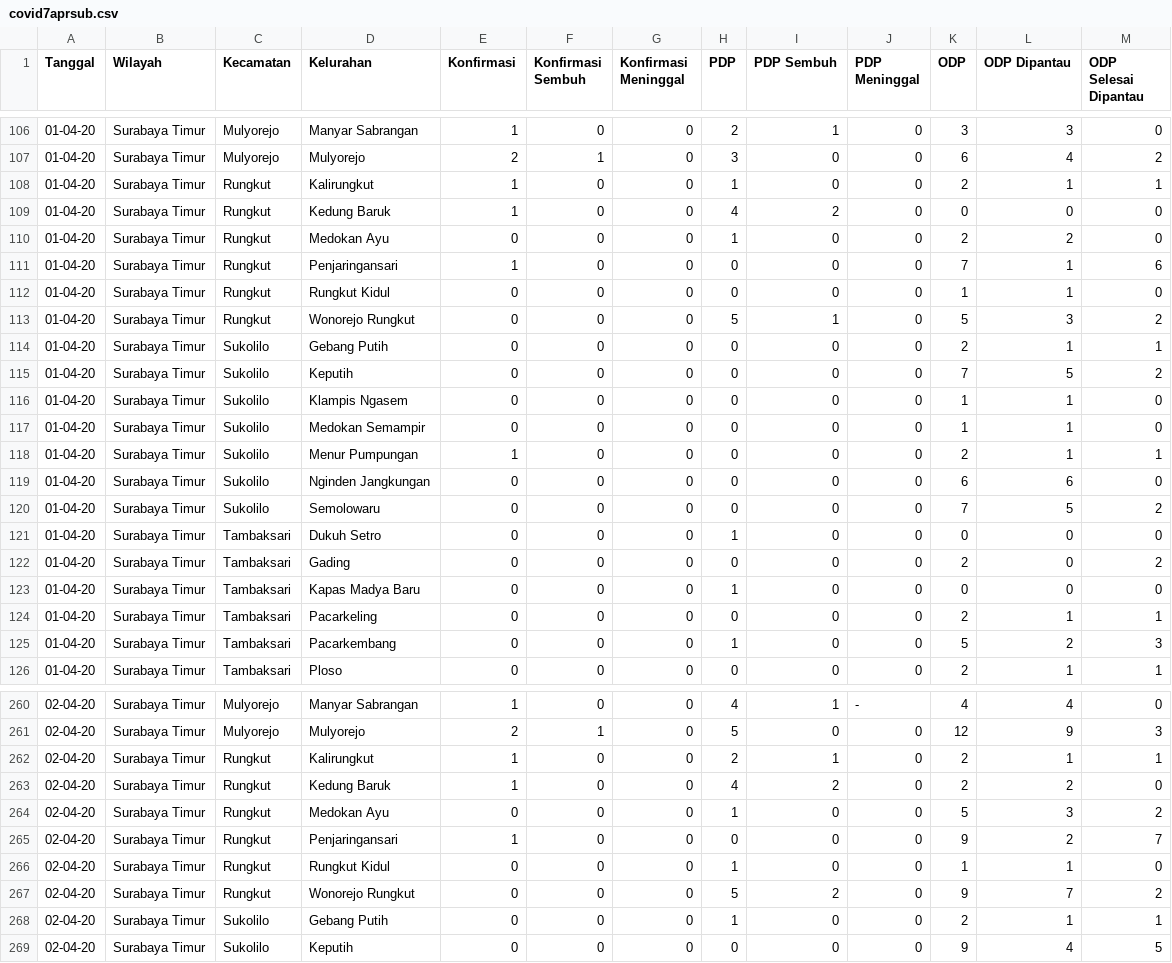
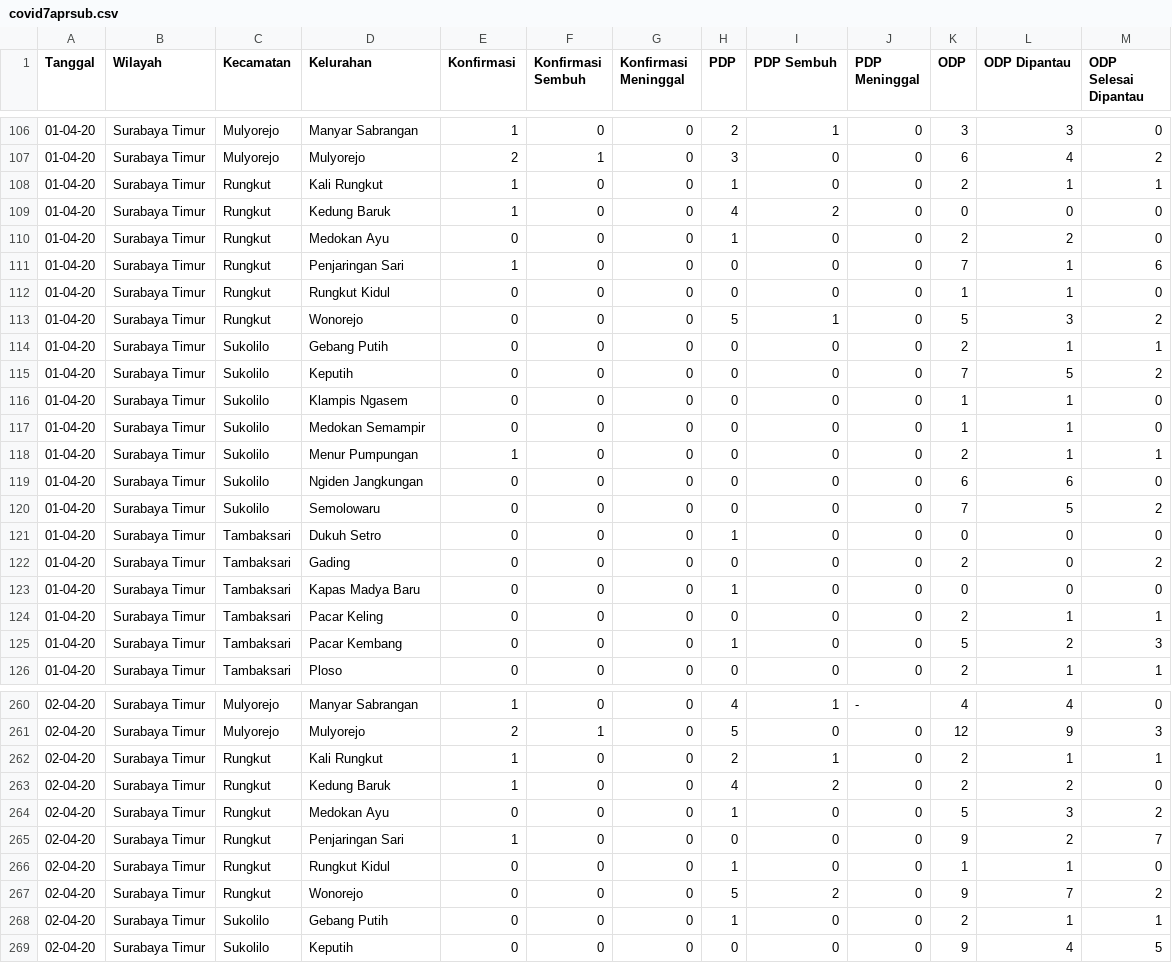
Before and after one commit to saidahzj/petaCOVID-tsdUA, a CSV file: dashSUB/input/covid7aprsub.csv, drawn as a sheet; only a part is shown, gaps mark what is left out; the diff covers the shown part only.

Commit message:
Add files via upload

```diff
--- a/dashSUB/input/covid7aprsub.csv
+++ b/dashSUB/input/covid7aprsub.csv
@@ -107,8 +107,8 @@
 01-04-20,Surabaya Timur,Mulyorejo,Mulyorejo,2,1,0,3,0,0,6,4,2
-01-04-20,Surabaya Timur,Rungkut,Kalirungkut,1,0,0,1,0,0,2,1,1
+01-04-20,Surabaya Timur,Rungkut,Kali Rungkut,1,0,0,1,0,0,2,1,1
 01-04-20,Surabaya Timur,Rungkut,Kedung Baruk,1,0,0,4,2,0,0,0,0
 01-04-20,Surabaya Timur,Rungkut,Medokan Ayu,0,0,0,1,0,0,2,2,0
-01-04-20,Surabaya Timur,Rungkut,Penjaringansari,1,0,0,0,0,0,7,1,6
+01-04-20,Surabaya Timur,Rungkut,Penjaringan Sari,1,0,0,0,0,0,7,1,6
 01-04-20,Surabaya Timur,Rungkut,Rungkut Kidul,0,0,0,0,0,0,1,1,0
-01-04-20,Surabaya Timur,Rungkut,Wonorejo Rungkut,0,0,0,5,1,0,5,3,2
+01-04-20,Surabaya Timur,Rungkut,Wonorejo,0,0,0,5,1,0,5,3,2
 01-04-20,Surabaya Timur,Sukolilo,Gebang Putih,0,0,0,0,0,0,2,1,1
@@ -118,3 +118,3 @@
 01-04-20,Surabaya Timur,Sukolilo,Menur Pumpungan,1,0,0,0,0,0,2,1,1
-01-04-20,Surabaya Timur,Sukolilo,Nginden Jangkungan,0,0,0,0,0,0,6,6,0
+01-04-20,Surabaya Timur,Sukolilo,Ngiden Jangkungan,0,0,0,0,0,0,6,6,0
 01-04-20,Surabaya Timur,Sukolilo,Semolowaru,0,0,0,0,0,0,7,5,2
@@ -123,4 +123,4 @@
 01-04-20,Surabaya Timur,Tambaksari,Kapas Madya Baru,0,0,0,1,0,0,0,0,0
-01-04-20,Surabaya Timur,Tambaksari,Pacarkeling,0,0,0,0,0,0,2,1,1
-01-04-20,Surabaya Timur,Tambaksari,Pacarkembang,0,0,0,1,0,0,5,2,3
+01-04-20,Surabaya Timur,Tambaksari,Pacar Keling,0,0,0,0,0,0,2,1,1
+01-04-20,Surabaya Timur,Tambaksari,Pacar Kembang,0,0,0,1,0,0,5,2,3
 01-04-20,Surabaya Timur,Tambaksari,Ploso,0,0,0,0,0,0,2,1,1
@@ -261,8 +261,8 @@
 02-04-20,Surabaya Timur,Mulyorejo,Mulyorejo,2,1,0,5,0,0,12,9,3
-02-04-20,Surabaya Timur,Rungkut,Kalirungkut,1,0,0,2,1,0,2,1,1
+02-04-20,Surabaya Timur,Rungkut,Kali Rungkut,1,0,0,2,1,0,2,1,1
 02-04-20,Surabaya Timur,Rungkut,Kedung Baruk,1,0,0,4,2,0,2,2,0
 02-04-20,Surabaya Timur,Rungkut,Medokan Ayu,0,0,0,1,0,0,5,3,2
-02-04-20,Surabaya Timur,Rungkut,Penjaringansari,1,0,0,0,0,0,9,2,7
+02-04-20,Surabaya Timur,Rungkut,Penjaringan Sari,1,0,0,0,0,0,9,2,7
 02-04-20,Surabaya Timur,Rungkut,Rungkut Kidul,0,0,0,1,0,0,1,1,0
-02-04-20,Surabaya Timur,Rungkut,Wonorejo Rungkut,0,0,0,5,2,0,9,7,2
+02-04-20,Surabaya Timur,Rungkut,Wonorejo,0,0,0,5,2,0,9,7,2
 02-04-20,Surabaya Timur,Sukolilo,Gebang Putih,0,0,0,1,0,0,2,1,1
```
Also changed, not shown: 68 edited cells elsewhere in this file.
